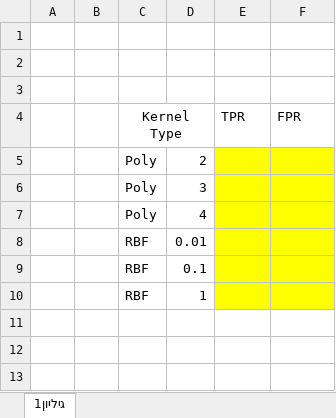
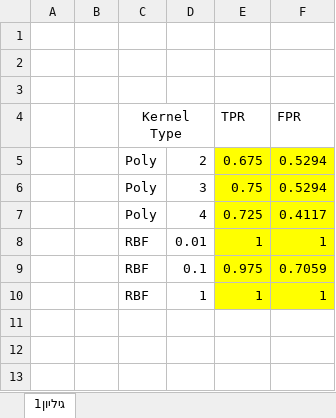
Before and after one commit to hihilla/HW5, an Excel workbook: ROC First Step.xlsx, sheet גיליון1, drawn as a sheet; only a part is shown; values as stored, in another font and other column widths than the file's, no borders; charts and pictures not drawn; the diff covers the shown part only; the diff names each change by its address in the sheet, - before the commit and + after, or states it on an @@ line.

Commit message:
excel

```diff
--- a/ROC First Step.xlsx (sheet גיליון1)
+++ b/ROC First Step.xlsx (sheet גיליון1)
-E5 (TPR): (empty)
+E5 (TPR): 0.675
-F5:F6 (FPR): (empty)
+F5:F6 (FPR): 0.5294
-E6 (TPR): (empty)
+E6 (TPR): 0.75
-E7 (TPR): (empty)
+E7 (TPR): 0.725
-F7 (FPR): (empty)
+F7 (FPR): 0.4117
-E8 (TPR): (empty)
+E8 (TPR): 1
-F8 (FPR): (empty)
+F8 (FPR): 1
-E9 (TPR): (empty)
+E9 (TPR): 0.975
-F9 (FPR): (empty)
+F9 (FPR): 0.7059
-E10 (TPR): (empty)
+E10 (TPR): 1
-F10 (FPR): (empty)
+F10 (FPR): 1
```
Also changed, not shown: 18 added rows and 18 removed rows elsewhere in this sheet, charts or pictures.
